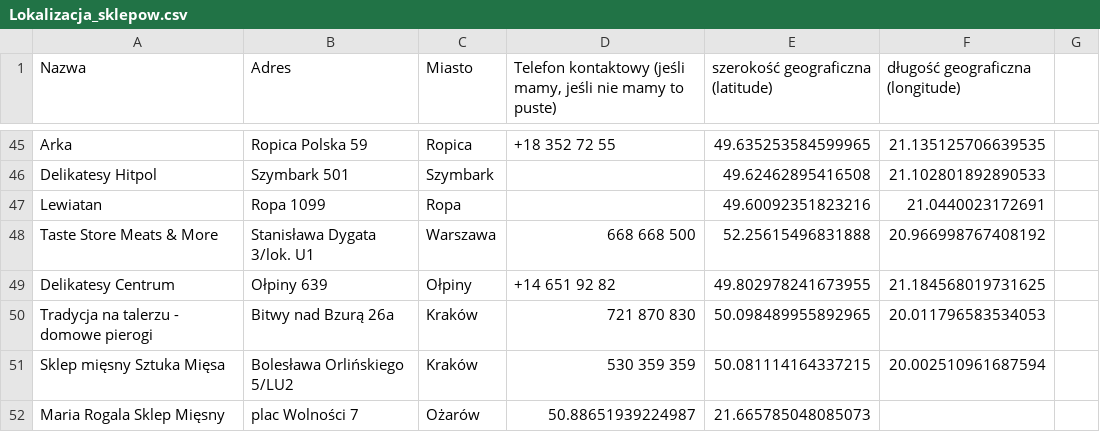
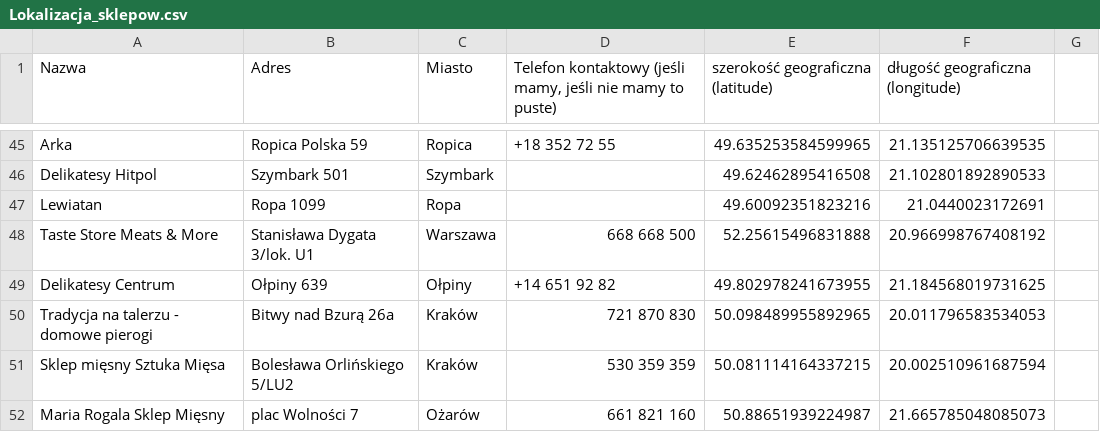
Before and after one commit to mateuszslota1/mapa-sklepow, a CSV file: Lokalizacja_sklepow.csv, drawn as a sheet; only a part is shown, gaps mark what is left out.

Commit message:
Update Lokalizacja_sklepow.csv

```diff
--- a/Lokalizacja_sklepow.csv
+++ b/Lokalizacja_sklepow.csv
@@ -51,2 +51,2 @@ Tradycja na talerzu - domowe pierogi,Bitwy nad Bzurą 26a,Kraków,721 870 830,50
 Sklep mięsny Sztuka Mięsa,Bolesława Orlińskiego 5/LU2,Kraków,530 359 359,50.081114164337215,20.002510961687594
-Maria Rogala Sklep Mięsny,plac Wolności 7, Ożarów,50.88651939224987,21.665785048085073
+Maria Rogala Sklep Mięsny,plac Wolności 7, Ożarów,661 821 160,50.88651939224987,21.665785048085073
```
